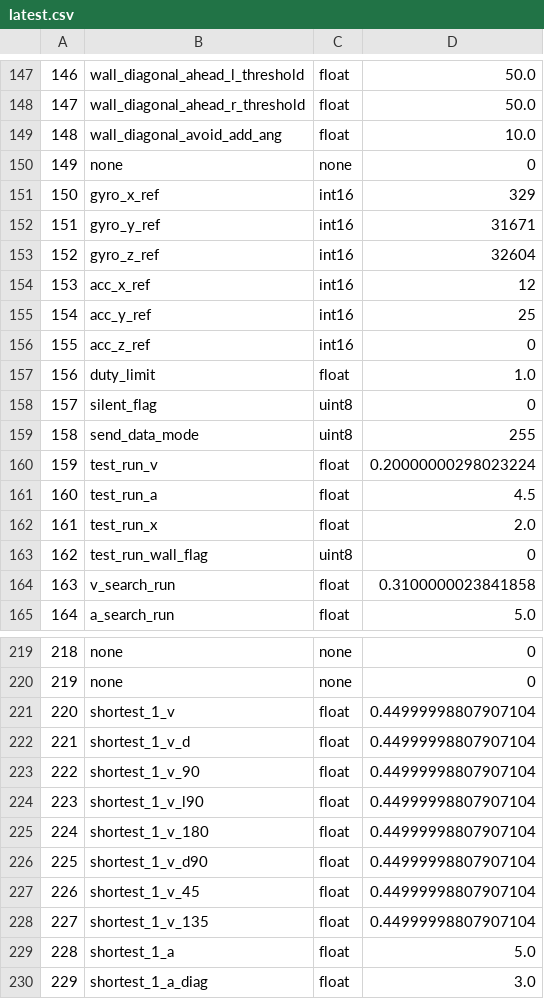
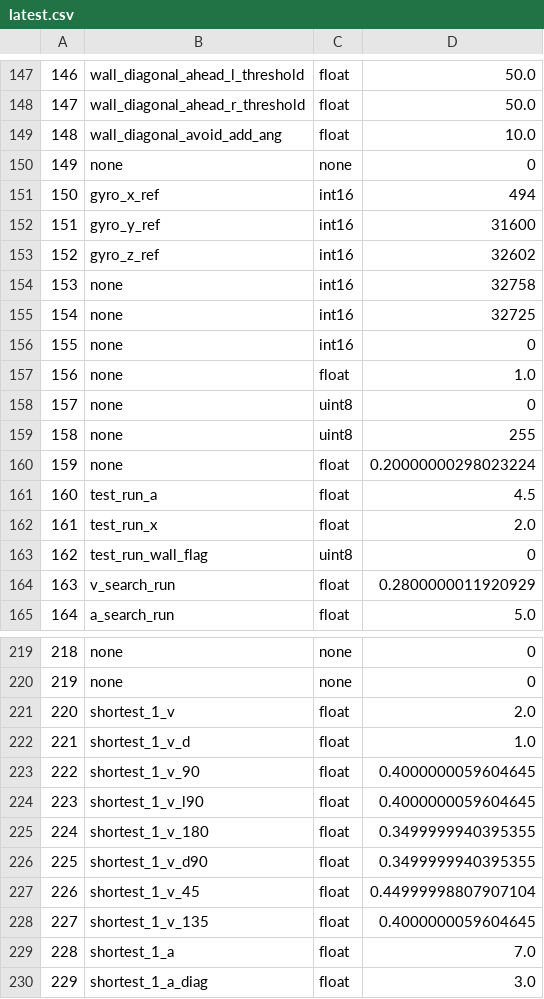
Before and after one commit to GanonKuppa/umouse_webapp_kuwaganon, a CSV file: AutoParameterSaver/saved_data/latest.csv, drawn as a sheet; only a part is shown, gaps mark what is left out; the diff covers the shown part only.

```diff
--- a/AutoParameterSaver/saved_data/latest.csv
+++ b/AutoParameterSaver/saved_data/latest.csv
@@ -150,12 +150,12 @@
 149,none,none,0
-150,gyro_x_ref,int16,329
-151,gyro_y_ref,int16,31671
-152,gyro_z_ref,int16,32604
-153,acc_x_ref,int16,12
-154,acc_y_ref,int16,25
-155,acc_z_ref,int16,0
-156,duty_limit,float,1.0
-157,silent_flag,uint8,0
-158,send_data_mode,uint8,255
-159,test_run_v,float,0.20000000298023224
+150,gyro_x_ref,int16,494
+151,gyro_y_ref,int16,31600
+152,gyro_z_ref,int16,32602
+153,none,int16,32758
+154,none,int16,32725
+155,none,int16,0
+156,none,float,1.0
+157,none,uint8,0
+158,none,uint8,255
+159,none,float,0.20000000298023224
 160,test_run_a,float,4.5
@@ -163,3 +163,3 @@
 162,test_run_wall_flag,uint8,0
-163,v_search_run,float,0.3100000023841858
+163,v_search_run,float,0.2800000011920929
 164,a_search_run,float,5.0
@@ -220,11 +220,11 @@
 219,none,none,0
-220,shortest_1_v,float,0.44999998807907104
-221,shortest_1_v_d,float,0.44999998807907104
-222,shortest_1_v_90,float,0.44999998807907104
-223,shortest_1_v_l90,float,0.44999998807907104
-224,shortest_1_v_180,float,0.44999998807907104
-225,shortest_1_v_d90,float,0.44999998807907104
+220,shortest_1_v,float,2.0
+221,shortest_1_v_d,float,1.0
+222,shortest_1_v_90,float,0.4000000059604645
+223,shortest_1_v_l90,float,0.4000000059604645
+224,shortest_1_v_180,float,0.3499999940395355
+225,shortest_1_v_d90,float,0.3499999940395355
 226,shortest_1_v_45,float,0.44999998807907104
-227,shortest_1_v_135,float,0.44999998807907104
-228,shortest_1_a,float,5.0
+227,shortest_1_v_135,float,0.4000000059604645
+228,shortest_1_a,float,7.0
 229,shortest_1_a_diag,float,3.0
```
Also changed, not shown: 37 edited cells elsewhere in this file, 2 other files.
